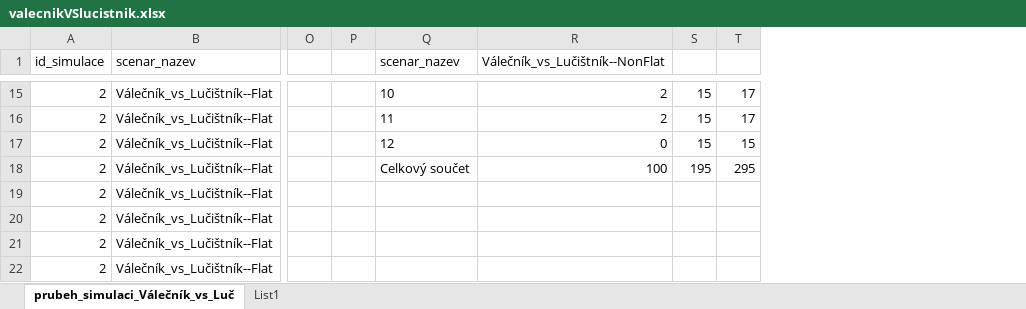
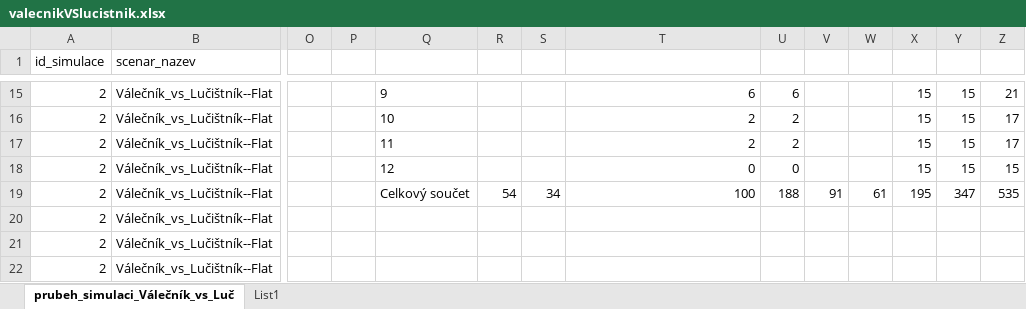
Before and after one commit to BezdeSt/vyzkumnyukol, an Excel workbook: valecnikVSlucistnik.xlsx, sheet prubeh_simulaci_Válečník_vs_Luč, drawn as a sheet; only a part is shown, gaps mark what is left out; values as stored, in another font and other column widths than the file's, no borders; charts and pictures and table styles not drawn; addresses are those after the commit; the diff covers the shown part only; the diff names each change by its address in the sheet, - before the commit and + after, or states it on an @@ line.

Commit message:
Graf životů - Simulace Válečník VS Lučištník

```diff
--- a/valecnikVSlucistnik.xlsx (sheet prubeh_simulaci_Válečník_vs_Luč)
+++ b/valecnikVSlucistnik.xlsx (sheet prubeh_simulaci_Válečník_vs_Luč)
+column R, row 19: 54
+column S, row 19: 34
+column U, rows 15-19: 6 | 2 | 2 | 0 | 188
+column V, row 19: 91
+column W, row 19: 61
+column Y, rows 15-19: 15 | 15 | 15 | 15 | 347
-Q1: scenar_nazev
+Q1: (empty)
-T1: Válečník_vs_Lučištník--NonFlat
+T1: (empty)
-Q15: 10
+Q15: 9
-T15: 2
+T15: 6
-Z15: 17
+Z15: 21
-Q16: 11
+Q16: 10
-Q17: 12
+Q17: 11
-T17: 0
+T17: 2
-Z17: 15
+Z17: 17
-Q18: Celkový součet
+Q18: 12
-T18: 100
+T18: 0
-X18: 195
+X18: 15
-Z18: 295
+Z18: 15
-Q19: (empty)
+Q19: Celkový součet
-T19: (empty)
+T19: 100
-X19: (empty)
+X19: 195
-Z19: (empty)
+Z19: 535
```
Also changed, not shown: 26 edited cells elsewhere in this sheet, charts or pictures.
